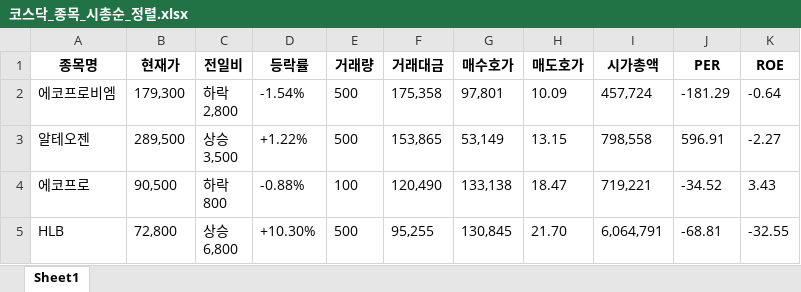
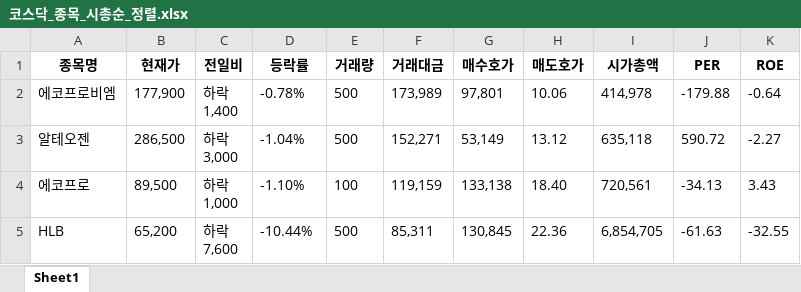
Before and after one commit to yongwoon24/practicing, an Excel workbook: python/코스닥_종목_시총순_정렬.xlsx, sheet Sheet1, drawn as a sheet; only a part is shown; values as stored, in another font and other column widths than the file's, no borders; ↵ is a line break in a cell; the diff covers the shown part only; the diff names each change by its address in the sheet, - before the commit and + after, or states it on an @@ line.

```diff
--- a/python/코스닥_종목_시총순_정렬.xlsx (sheet Sheet1)
+++ b/python/코스닥_종목_시총순_정렬.xlsx (sheet Sheet1)
-B2 (현재가): 179,300
+B2 (현재가): 177,900
-C2 (전일비): 하락 ↵ 2,800
+C2 (전일비): 하락 ↵ 1,400
-D2 (등락률): -1.54%
+D2 (등락률): -0.78%
-F2 (거래대금): 175,358
+F2 (거래대금): 173,989
-H2 (매도호가): 10.09
+H2 (매도호가): 10.06
-I2 (시가총액): 457,724
+I2 (시가총액): 414,978
-J2 (PER): -181.29
+J2 (PER): -179.88
-B3 (현재가): 289,500
+B3 (현재가): 286,500
-C3 (전일비): 상승 ↵ 3,500
+C3 (전일비): 하락 ↵ 3,000
-D3 (등락률): +1.22%
+D3 (등락률): -1.04%
-F3 (거래대금): 153,865
+F3 (거래대금): 152,271
-H3 (매도호가): 13.15
+H3 (매도호가): 13.12
-I3 (시가총액): 798,558
+I3 (시가총액): 635,118
-J3 (PER): 596.91
+J3 (PER): 590.72
-B4 (현재가): 90,500
+B4 (현재가): 89,500
-C4 (전일비): 하락 ↵ 800
+C4 (전일비): 하락 ↵ 1,000
-D4 (등락률): -0.88%
+D4 (등락률): -1.10%
-F4 (거래대금): 120,490
+F4 (거래대금): 119,159
-H4 (매도호가): 18.47
+H4 (매도호가): 18.40
-I4 (시가총액): 719,221
+I4 (시가총액): 720,561
-J4 (PER): -34.52
+J4 (PER): -34.13
-B5 (현재가): 72,800
+B5 (현재가): 65,200
-C5 (전일비): 상승 ↵ 6,800
+C5 (전일비): 하락 ↵ 7,600
-D5 (등락률): +10.30%
+D5 (등락률): -10.44%
-F5 (거래대금): 95,255
+F5 (거래대금): 85,311
-H5 (매도호가): 21.70
+H5 (매도호가): 22.36
-I5 (시가총액): 6,064,791
+I5 (시가총액): 6,854,705
-J5 (PER): -68.81
+J5 (PER): -61.63
```
Also changed, not shown: 13 added rows, 13 removed rows and 222 edited cells elsewhere in this sheet, 4 other files.
